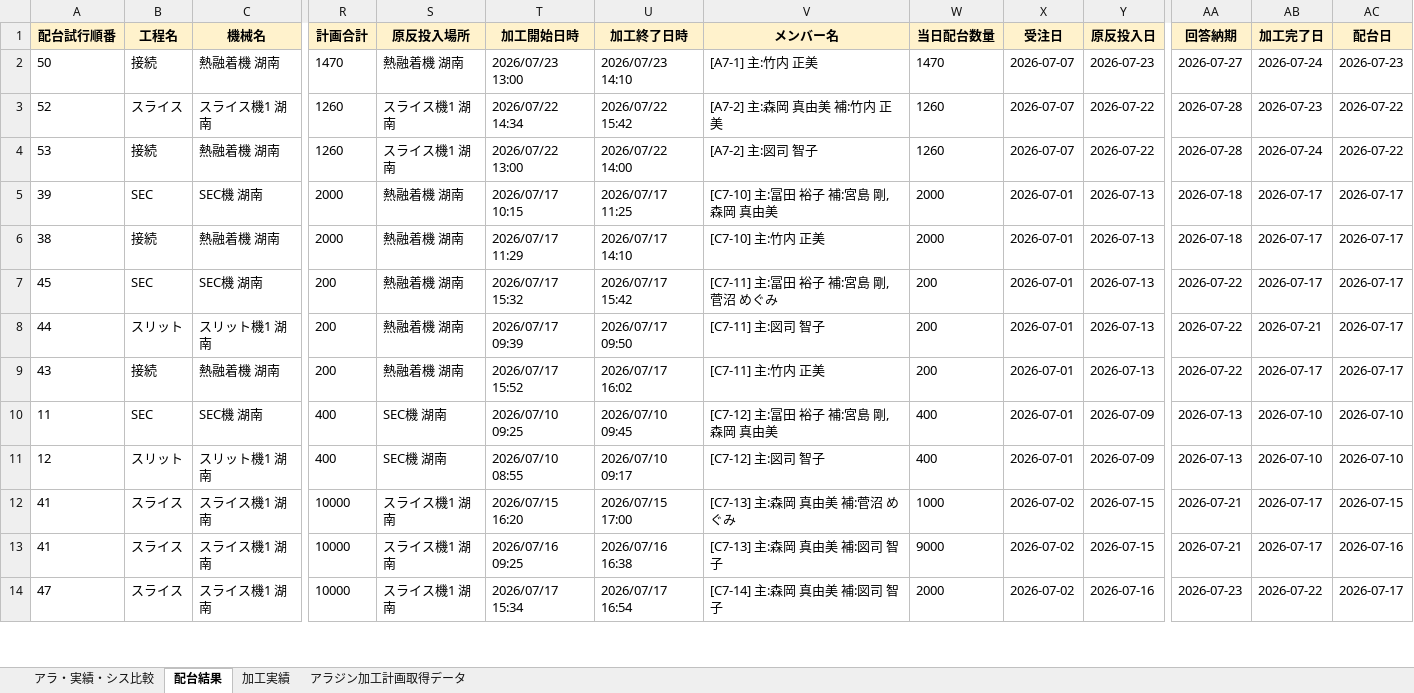
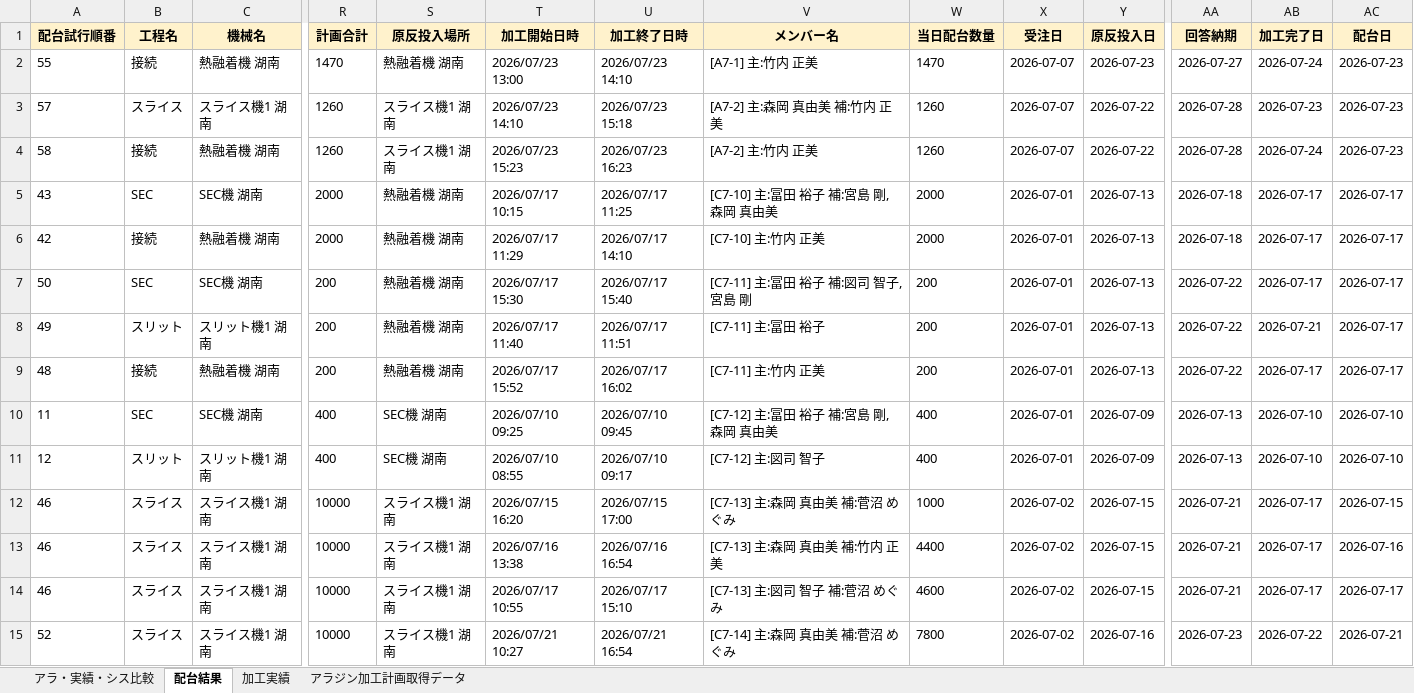
Before and after one commit to hosokawanagaokasangyou-dotcom/Production-Control-System, an Excel workbook: サマリ_AI配台.xlsx, sheet 配台結果, drawn as a sheet; only a part is shown, gaps mark what is left out; values as stored, in another font and other column widths than the file's, no borders; addresses are those after the commit; rows hold the shown columns only; the diff covers the shown part only; the diff names each change by its address in the sheet, - before the commit and + after, or states it on an @@ line.

```diff
--- a/サマリ_AI配台.xlsx (sheet 配台結果)
+++ b/サマリ_AI配台.xlsx (sheet 配台結果)
-A2 (配台試行順番): 50
+A2 (配台試行順番): 55
-A3 (配台試行順番): 52
+A3 (配台試行順番): 57
-T3 (加工開始日時): 2026/07/22 14:34
+T3 (加工開始日時): 2026/07/23 14:10
-U3 (加工終了日時): 2026/07/22 15:42
+U3 (加工終了日時): 2026/07/23 15:18
-AC3:AC4 (配台日): 2026-07-22
+AC3:AC4 (配台日): 2026-07-23
-A4 (配台試行順番): 53
+A4 (配台試行順番): 58
-T4 (加工開始日時): 2026/07/22 13:00
+T4 (加工開始日時): 2026/07/23 15:23
-U4 (加工終了日時): 2026/07/22 14:00
+U4 (加工終了日時): 2026/07/23 16:23
-V4 (メンバー名): [A7-2] 主:図司 智子
+V4 (メンバー名): [A7-2] 主:竹内 正美
-A5 (配台試行順番): 39
+A5 (配台試行順番): 43
-A6 (配台試行順番): 38
+A6 (配台試行順番): 42
-A7 (配台試行順番): 45
+A7 (配台試行順番): 50
-T7 (加工開始日時): 2026/07/17 15:32
+T7 (加工開始日時): 2026/07/17 15:30
-U7 (加工終了日時): 2026/07/17 15:42
+U7 (加工終了日時): 2026/07/17 15:40
-V7 (メンバー名): [C7-11] 主:冨田 裕子 補:宮島 剛, 菅沼 めぐみ
+V7 (メンバー名): [C7-11] 主:冨田 裕子 補:図司 智子, 宮島 剛
-A8 (配台試行順番): 44
+A8 (配台試行順番): 49
-T8 (加工開始日時): 2026/07/17 09:39
+T8 (加工開始日時): 2026/07/17 11:40
-U8 (加工終了日時): 2026/07/17 09:50
+U8 (加工終了日時): 2026/07/17 11:51
-V8 (メンバー名): [C7-11] 主:図司 智子
+V8 (メンバー名): [C7-11] 主:冨田 裕子
-A9 (配台試行順番): 43
+A9 (配台試行順番): 48
-A12:A13 (配台試行順番): 41
+A12:A13 (配台試行順番): 46
-T13 (加工開始日時): 2026/07/16 09:25
+T13 (加工開始日時): 2026/07/16 13:38
-U13 (加工終了日時): 2026/07/16 16:38
+U13 (加工終了日時): 2026/07/16 16:54
-V13 (メンバー名): [C7-13] 主:森岡 真由美 補:図司 智子
+V13 (メンバー名): [C7-13] 主:森岡 真由美 補:竹内 正美
-W13 (当日配台数量): 9000
+W13 (当日配台数量): 4400
+row 14: 46 | スライス | スライス機1 湖南 | 10000 | スライス機1 湖南 | 2026/07/17 10:55 | 2026/07/17 15:10 | [C7-13] 主:図司 智子 補:菅沼 めぐみ | 4600 | 2026-07-02 | 2026-07-15 | 2026-07-21 | 2026-07-17 | 2026-07-17
-A15 (配台試行順番): 47
+A15 (配台試行順番): 52
-T15 (加工開始日時): 2026/07/17 15:34
+T15 (加工開始日時): 2026/07/21 10:27
-U15 (加工終了日時): 2026/07/17 16:54
+U15 (加工終了日時): 2026/07/21 16:54
-V15 (メンバー名): [C7-14] 主:森岡 真由美 補:図司 智子
+V15 (メンバー名): [C7-14] 主:森岡 真由美 補:菅沼 めぐみ
-W15 (当日配台数量): 2000
+W15 (当日配台数量): 7800
-AC15 (配台日): 2026-07-17
+AC15 (配台日): 2026-07-21
```
Also changed, not shown: 9 added rows, 1 removed row and 73 edited cells elsewhere in this sheet, sheet アラジン加工計画取得データ, sheet アラ・実績・シス比較, 11 other files.
